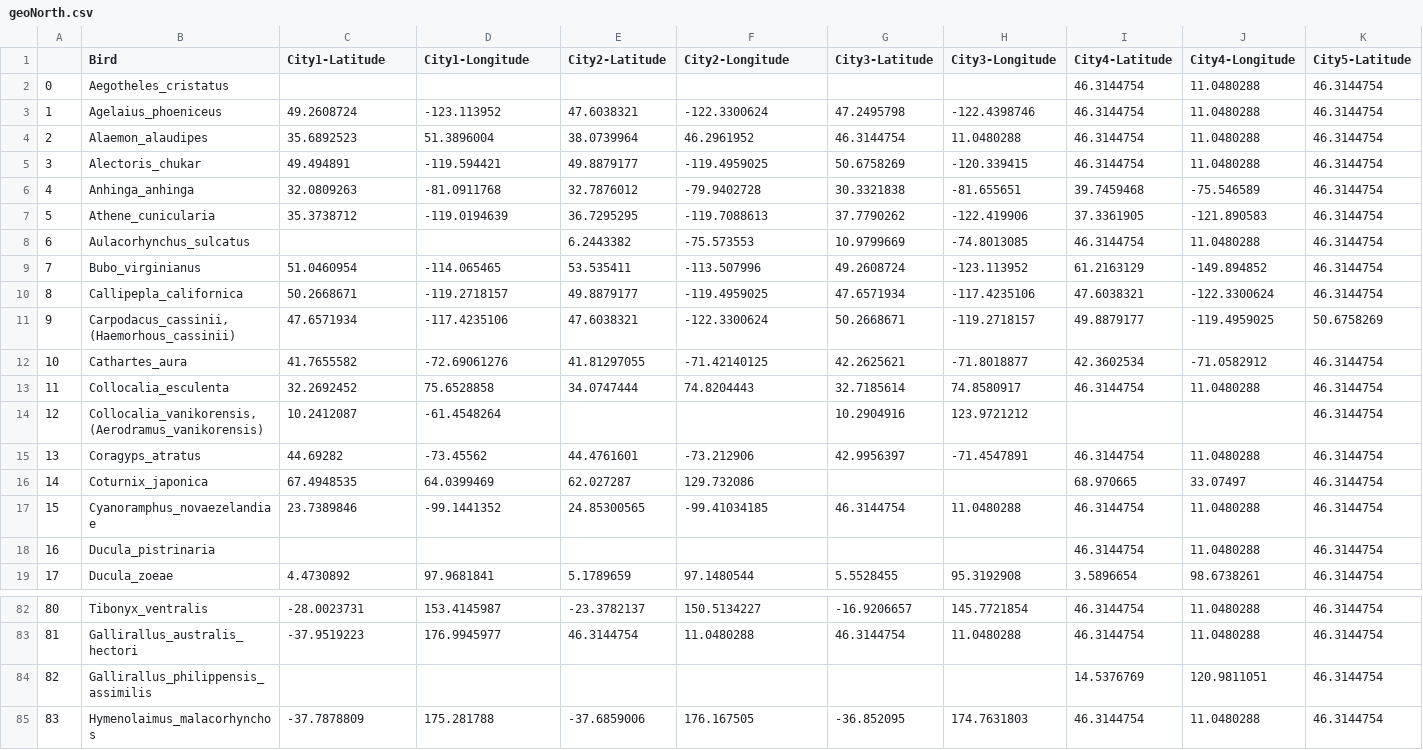
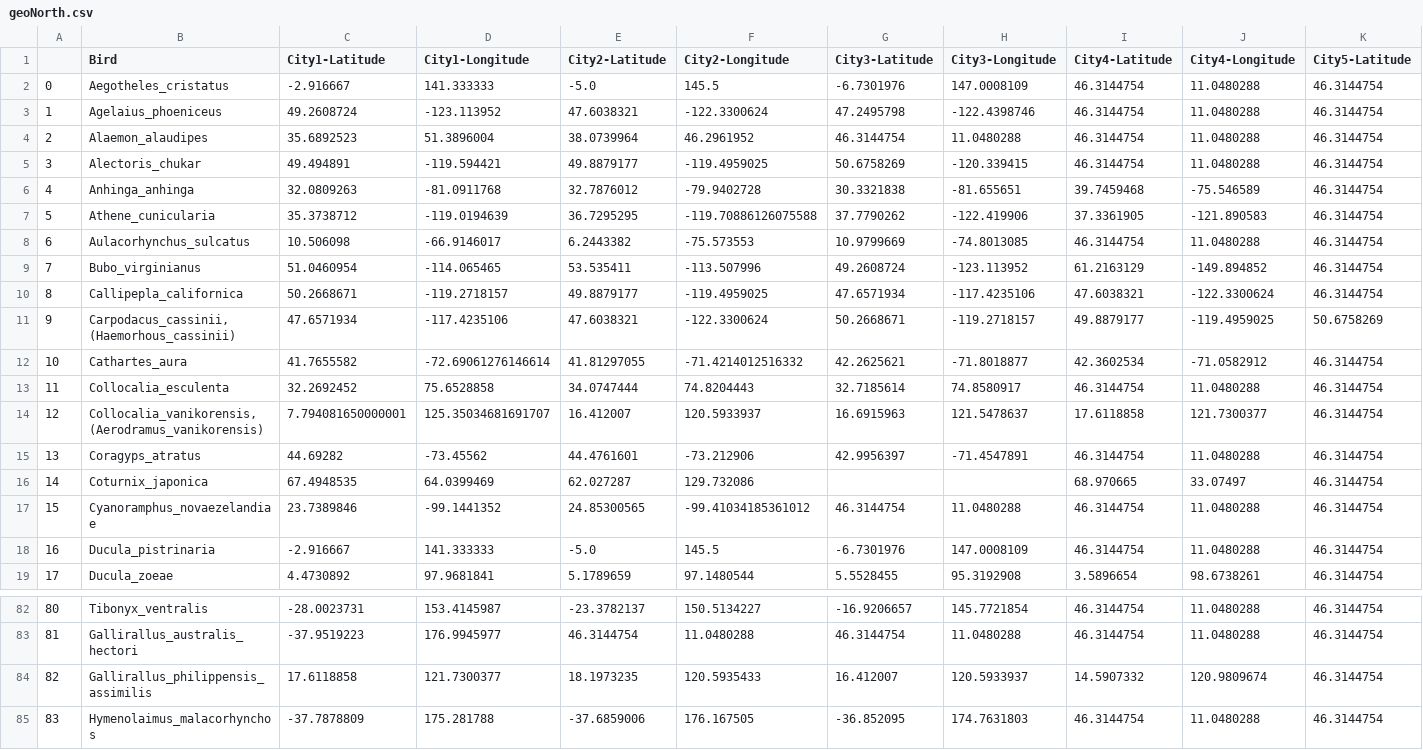
Before and after one commit to Ziad-Attia/BirdProject, a CSV file: geoNorth.csv, drawn as a sheet; only a part is shown, gaps mark what is left out; the diff covers the shown part only; the diff names each change by its address in the sheet, - before the commit and + after, or states it on an @@ line.

```diff
--- a/geoNorth.csv
+++ b/geoNorth.csv
-C2 (City1-Latitude): (empty)
+C2 (City1-Latitude): -2.916667
-D2 (City1-Longitude): (empty)
+D2 (City1-Longitude): 141.333333
-E2 (City2-Latitude): (empty)
+E2 (City2-Latitude): -5.0
-F2 (City2-Longitude): (empty)
+F2 (City2-Longitude): 145.5
-G2 (City3-Latitude): (empty)
+G2 (City3-Latitude): -6.7301976
-H2 (City3-Longitude): (empty)
+H2 (City3-Longitude): 147.0008109
-F7 (City2-Longitude): -119.7088613
+F7 (City2-Longitude): -119.70886126075588
-C8 (City1-Latitude): (empty)
+C8 (City1-Latitude): 10.506098
-D8 (City1-Longitude): (empty)
+D8 (City1-Longitude): -66.9146017
-D12 (City1-Longitude): -72.69061276
+D12 (City1-Longitude): -72.69061276146614
-F12 (City2-Longitude): -71.42140125
+F12 (City2-Longitude): -71.4214012516332
-C14 (City1-Latitude): 10.2412087
+C14 (City1-Latitude): 7.794081650000001
-D14 (City1-Longitude): -61.4548264
+D14 (City1-Longitude): 125.35034681691707
-E14 (City2-Latitude): (empty)
+E14 (City2-Latitude): 16.412007
-F14 (City2-Longitude): (empty)
+F14 (City2-Longitude): 120.5933937
-G14 (City3-Latitude): 10.2904916
+G14 (City3-Latitude): 16.6915963
-H14 (City3-Longitude): 123.9721212
+H14 (City3-Longitude): 121.5478637
-I14 (City4-Latitude): (empty)
+I14 (City4-Latitude): 17.6118858
-J14 (City4-Longitude): (empty)
+J14 (City4-Longitude): 121.7300377
-F17 (City2-Longitude): -99.41034185
+F17 (City2-Longitude): -99.41034185361012
-C18 (City1-Latitude): (empty)
+C18 (City1-Latitude): -2.916667
-D18 (City1-Longitude): (empty)
+D18 (City1-Longitude): 141.333333
-E18 (City2-Latitude): (empty)
+E18 (City2-Latitude): -5.0
-F18 (City2-Longitude): (empty)
+F18 (City2-Longitude): 145.5
-G18 (City3-Latitude): (empty)
+G18 (City3-Latitude): -6.7301976
-H18 (City3-Longitude): (empty)
+H18 (City3-Longitude): 147.0008109
-C84 (City1-Latitude): (empty)
+C84 (City1-Latitude): 17.6118858
-D84 (City1-Longitude): (empty)
+D84 (City1-Longitude): 121.7300377
-E84 (City2-Latitude): (empty)
+E84 (City2-Latitude): 18.1973235
-F84 (City2-Longitude): (empty)
+F84 (City2-Longitude): 120.5935433
-G84 (City3-Latitude): (empty)
+G84 (City3-Latitude): 16.412007
-H84 (City3-Longitude): (empty)
+H84 (City3-Longitude): 120.5933937
-I84 (City4-Latitude): 14.5376769
+I84 (City4-Latitude): 14.5907332
-J84 (City4-Longitude): 120.9811051
+J84 (City4-Longitude): 120.9809674
```
Also changed, not shown: 78 edited cells elsewhere in this file, addressesNorth.csv, addressesSouth.csv, 2 other files.
